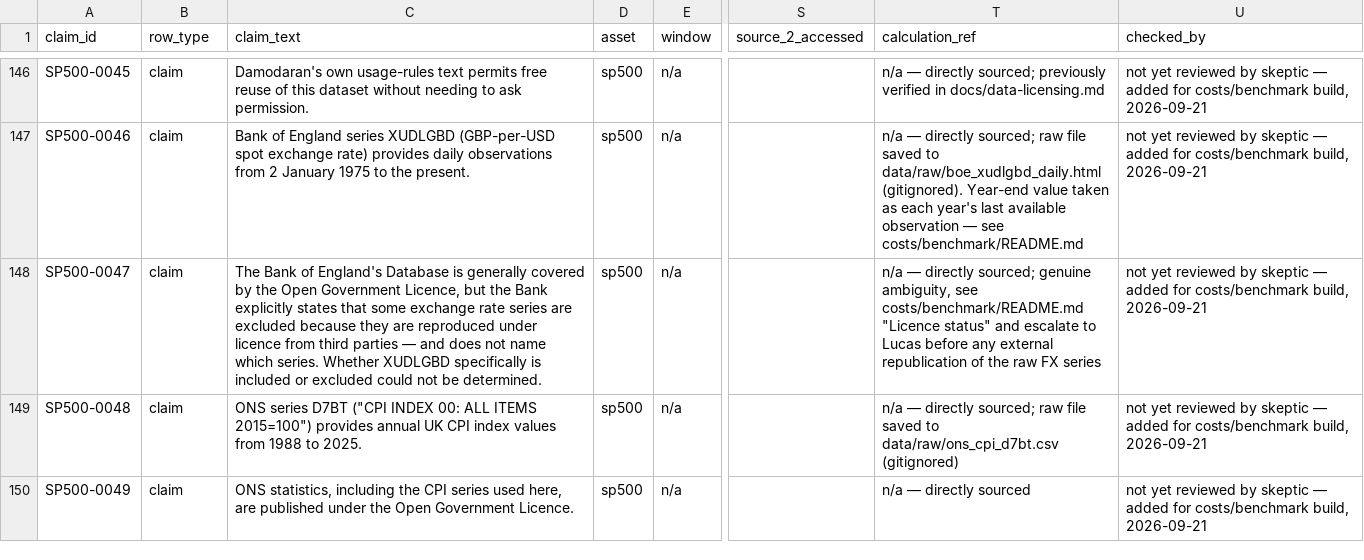
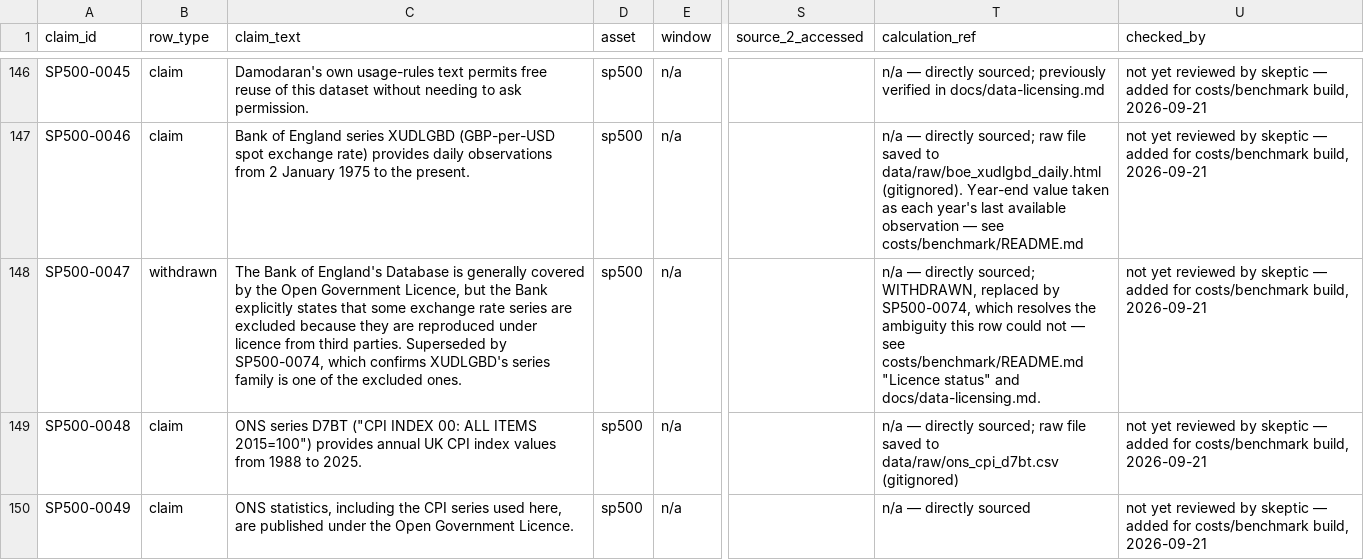
Before and after one commit to lucas13dutton/the-investor-brain, a CSV file: data/evidence/evidence.csv, drawn as a sheet; only a part is shown, gaps mark what is left out; the diff covers the shown part only; the diff names each change by its address in the sheet, - before the commit and + after, or states it on an @@ line.

```diff
--- a/data/evidence/evidence.csv
+++ b/data/evidence/evidence.csv
-B148 (row_type): claim
+B148 (row_type): withdrawn
-C148 (claim_text): …from third parties — and does not name which series. Whether XUDLGBD specifically is included or excluded could not be determined.
+C148 (claim_text): …from third parties. Superseded by SP500-0074, which confirms XUDLGBD's series family is one of the excluded ones.
-T148 (calculation_ref): …directly sourced; genuine ambiguity, see costs/benchmark/README.md "Licence status" and escalate to Lucas before any external republication of the raw FX series
+T148 (calculation_ref): …directly sourced; WITHDRAWN, replaced by SP500-0074, which resolves the ambiguity this row could not — see costs/benchmark/README.md "Licence status" and docs/data-licensing.md.
```
Also changed, not shown: 1 added row elsewhere in this file, 3 other files.
